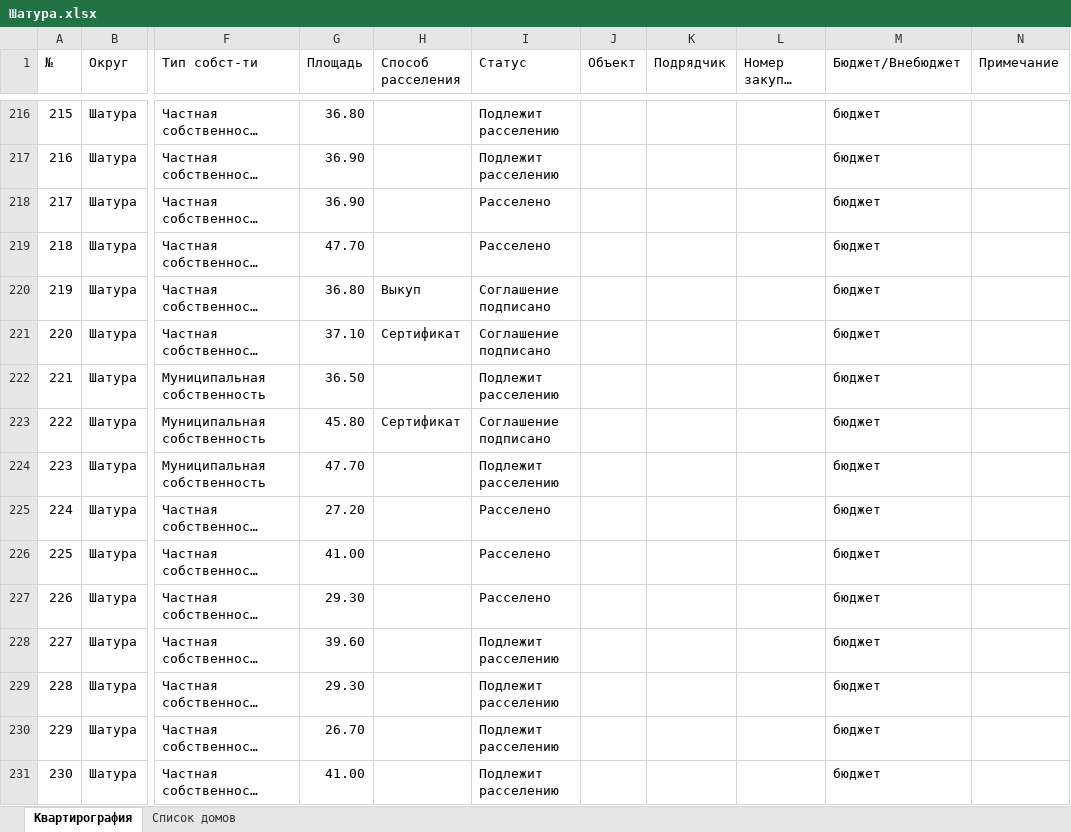
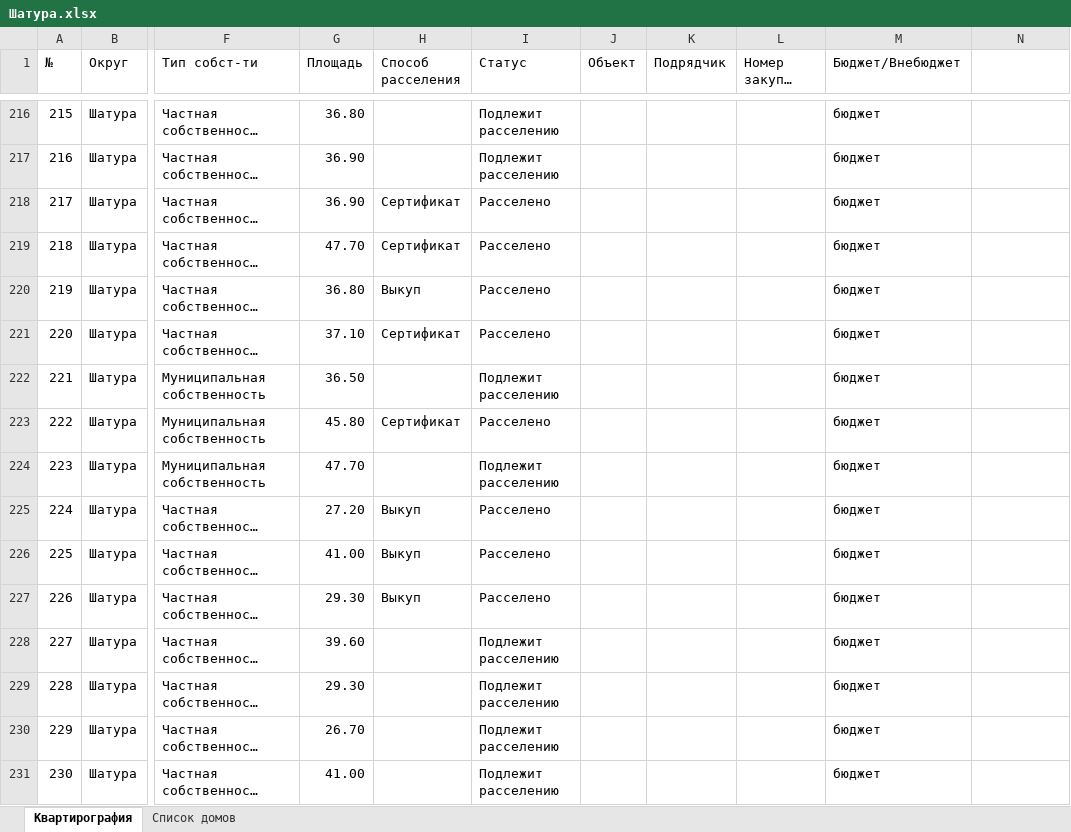
Before and after one commit to georgedzhanaev-eng/RASSELENIE, an Excel workbook: files/Шатура.xlsx, sheet Квартирография, drawn as a sheet; only a part is shown, gaps mark what is left out; long unchanged cells end in …; values as stored, in another font and other column widths than the file's, no cell formats; the diff covers the shown part only; the diff names each change by its address in the sheet, - before the commit and + after, or states it on an @@ line.

```diff
--- a/files/Шатура.xlsx (sheet Квартирография)
+++ b/files/Шатура.xlsx (sheet Квартирография)
-N1: Примечание
+N1: (empty)
-H218:H219 (Способ расселения): (empty)
+H218:H219 (Способ расселения): Сертификат
-I220:I221 (Статус): Соглашение подписано
+I220:I221 (Статус): Расселено
-I223 (Статус): Соглашение подписано
+I223 (Статус): Расселено
-H225:H227 (Способ расселения): (empty)
+H225:H227 (Способ расселения): Выкуп
```
Also changed, not shown: 641 edited cells elsewhere in this sheet, sheet Список домов, cell formats.
